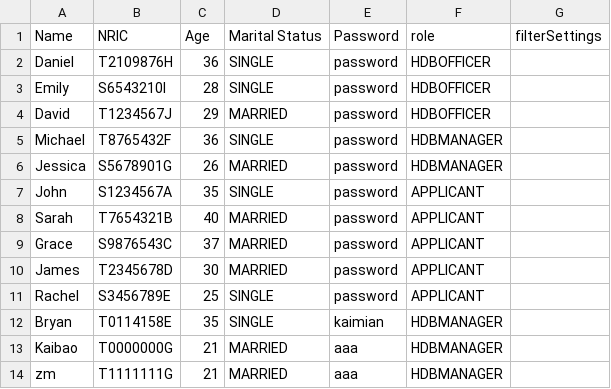
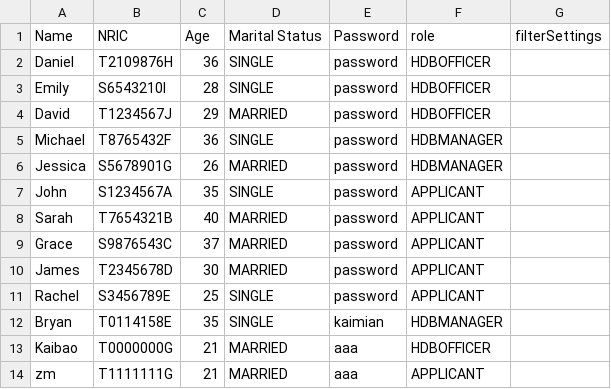
Before and after one commit to Zian00/SC2002-BTO, a CSV file: assets/userList.csv, drawn as a sheet.

```diff
--- a/assets/userList.csv
+++ b/assets/userList.csv
@@ -12,3 +12,3 @@ Rachel,S3456789E,25,SINGLE,password,APPLICANT,
 Bryan,T0114158E,35,SINGLE,kaimian,HDBMANAGER,
-Kaibao,T0000000G,21,MARRIED,aaa,HDBMANAGER,
-zm,T1111111G,21,MARRIED,aaa,HDBMANAGER,
+Kaibao,T0000000G,21,MARRIED,aaa,HDBOFFICER,
+zm,T1111111G,21,MARRIED,aaa,APPLICANT,
```
Also changed, not shown: assets/BTOApplication.csv, 5 other files.
